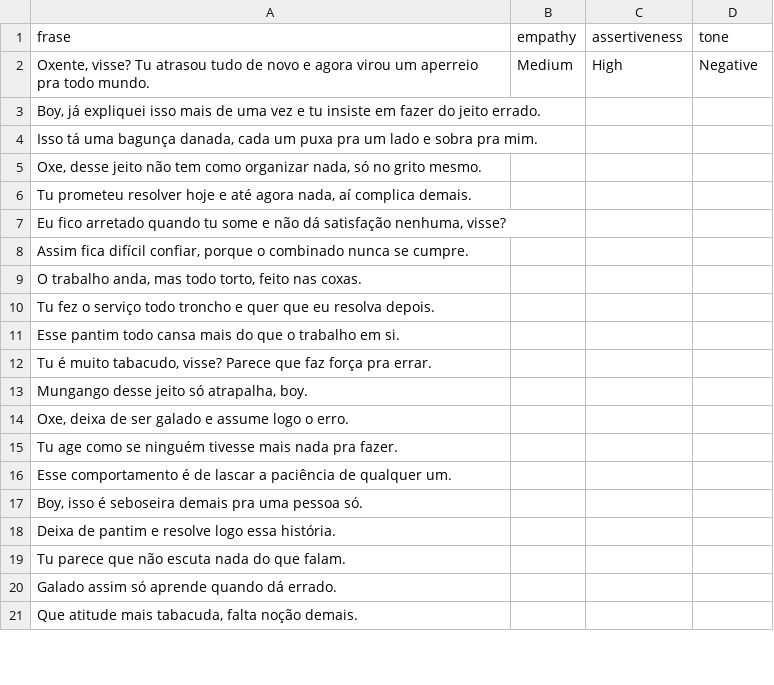
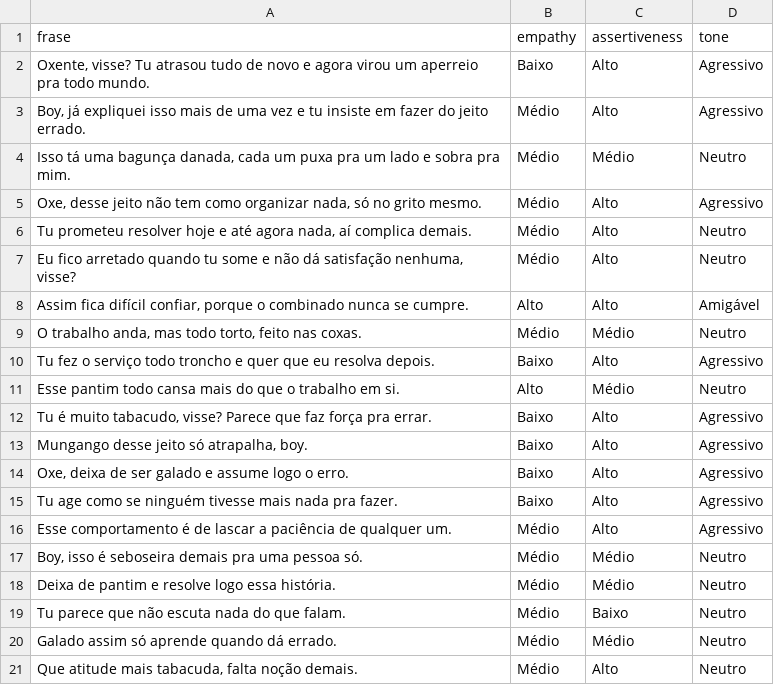
Before and after one commit to lazarok09/data-science-final-paper, a CSV file: frontend_avaliador_de_rubrica/database/output.csv, drawn as a sheet; only a part is shown; the diff covers the shown part only.

```diff
--- a/frontend_avaliador_de_rubrica/database/output.csv
+++ b/frontend_avaliador_de_rubrica/database/output.csv
@@ -1,21 +1,21 @@
 frase,empathy,assertiveness,tone
-"Oxente, visse? Tu atrasou tudo de novo e agora virou um aperreio pra todo mundo.",Medium,High,Negative
-"Boy, já expliquei isso mais de uma vez e tu insiste em fazer do jeito errado.",,,
-"Isso tá uma bagunça danada, cada um puxa pra um lado e sobra pra mim.",,,
-"Oxe, desse jeito não tem como organizar nada, só no grito mesmo.",,,
-"Tu prometeu resolver hoje e até agora nada, aí complica demais.",,,
-"Eu fico arretado quando tu some e não dá satisfação nenhuma, visse?",,,
-"Assim fica difícil confiar, porque o combinado nunca se cumpre.",,,
-"O trabalho anda, mas todo torto, feito nas coxas.",,,
-Tu fez o serviço todo troncho e quer que eu resolva depois.,,,
-Esse pantim todo cansa mais do que o trabalho em si.,,,
-"Tu é muito tabacudo, visse? Parece que faz força pra errar.",,,
-"Mungango desse jeito só atrapalha, boy.",,,
-"Oxe, deixa de ser galado e assume logo o erro.",,,
-Tu age como se ninguém tivesse mais nada pra fazer.,,,
-Esse comportamento é de lascar a paciência de qualquer um.,,,
-"Boy, isso é seboseira demais pra uma pessoa só.",,,
-Deixa de pantim e resolve logo essa história.,,,
-Tu parece que não escuta nada do que falam.,,,
-Galado assim só aprende quando dá errado.,,,
-"Que atitude mais tabacuda, falta noção demais.",,,
+"Oxente, visse? Tu atrasou tudo de novo e agora virou um aperreio pra todo mundo.",Baixo,Alto,Agressivo
+"Boy, já expliquei isso mais de uma vez e tu insiste em fazer do jeito errado.",Médio,Alto,Agressivo
+"Isso tá uma bagunça danada, cada um puxa pra um lado e sobra pra mim.",Médio,Médio,Neutro
+"Oxe, desse jeito não tem como organizar nada, só no grito mesmo.",Médio,Alto,Agressivo
+"Tu prometeu resolver hoje e até agora nada, aí complica demais.",Médio,Alto,Neutro
+"Eu fico arretado quando tu some e não dá satisfação nenhuma, visse?",Médio,Alto,Neutro
+"Assim fica difícil confiar, porque o combinado nunca se cumpre.",Alto,Alto,Amigável
+"O trabalho anda, mas todo torto, feito nas coxas.",Médio,Médio,Neutro
+Tu fez o serviço todo troncho e quer que eu resolva depois.,Baixo,Alto,Agressivo
+Esse pantim todo cansa mais do que o trabalho em si.,Alto,Médio,Neutro
+"Tu é muito tabacudo, visse? Parece que faz força pra errar.",Baixo,Alto,Agressivo
+"Mungango desse jeito só atrapalha, boy.",Baixo,Alto,Agressivo
+"Oxe, deixa de ser galado e assume logo o erro.",Baixo,Alto,Agressivo
+Tu age como se ninguém tivesse mais nada pra fazer.,Baixo,Alto,Agressivo
+Esse comportamento é de lascar a paciência de qualquer um.,Médio,Alto,Agressivo
+"Boy, isso é seboseira demais pra uma pessoa só.",Médio,Médio,Neutro
+Deixa de pantim e resolve logo essa história.,Médio,Médio,Neutro
+Tu parece que não escuta nada do que falam.,Médio,Baixo,Neutro
+Galado assim só aprende quando dá errado.,Médio,Médio,Neutro
+"Que atitude mais tabacuda, falta noção demais.",Médio,Alto,Neutro
```
Also changed, not shown: 125 edited cells elsewhere in this file, 1 other file.
